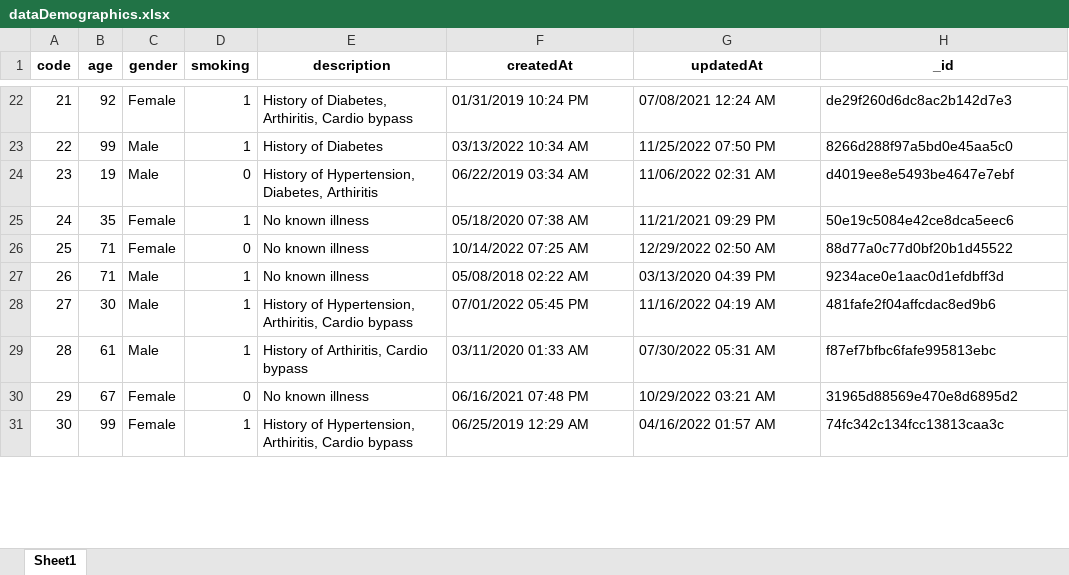
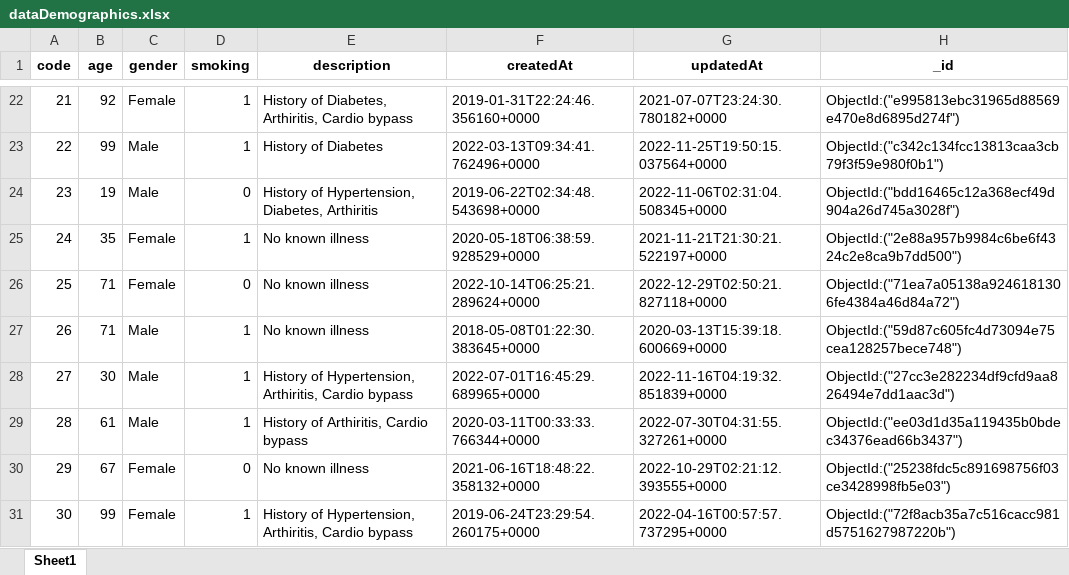
Before and after one commit to Johnpaul258/Demographics-randomizer, an Excel workbook: dataDemographics.xlsx, sheet Sheet1, drawn as a sheet; only a part is shown, gaps mark what is left out; values as stored, in another font and other column widths than the file's, no borders; the diff covers the shown part only; the diff names each change by its address in the sheet, - before the commit and + after, or states it on an @@ line.

Commit message:
Code_Changes
- Added different modules from datetime.
- Changed the _id content from numbrs and letters to "ObjectId:("XXXX")
- Changed the datetime format

```diff
--- a/dataDemographics.xlsx (sheet Sheet1)
+++ b/dataDemographics.xlsx (sheet Sheet1)
-F22 (createdAt): 01/31/2019 10:24 PM
+F22 (createdAt): 2019-01-31T22:24:46.356160+0000
-G22 (updatedAt): 07/08/2021 12:24 AM
+G22 (updatedAt): 2021-07-07T23:24:30.780182+0000
-H22 (_id): de29f260d6dc8ac2b142d7e3
+H22 (_id): ObjectId:("e995813ebc31965d88569e470e8d6895d274f")
-F23 (createdAt): 03/13/2022 10:34 AM
+F23 (createdAt): 2022-03-13T09:34:41.762496+0000
-G23 (updatedAt): 11/25/2022 07:50 PM
+G23 (updatedAt): 2022-11-25T19:50:15.037564+0000
-H23 (_id): 8266d288f97a5bd0e45aa5c0
+H23 (_id): ObjectId:("c342c134fcc13813caa3cb79f3f59e980f0b1")
-F24 (createdAt): 06/22/2019 03:34 AM
+F24 (createdAt): 2019-06-22T02:34:48.543698+0000
-G24 (updatedAt): 11/06/2022 02:31 AM
+G24 (updatedAt): 2022-11-06T02:31:04.508345+0000
-H24 (_id): d4019ee8e5493be4647e7ebf
+H24 (_id): ObjectId:("bdd16465c12a368ecf49d904a26d745a3028f")
-F25 (createdAt): 05/18/2020 07:38 AM
+F25 (createdAt): 2020-05-18T06:38:59.928529+0000
-G25 (updatedAt): 11/21/2021 09:29 PM
+G25 (updatedAt): 2021-11-21T21:30:21.522197+0000
-H25 (_id): 50e19c5084e42ce8dca5eec6
+H25 (_id): ObjectId:("2e88a957b9984c6be6f4324c2e8ca9b7dd500")
-F26 (createdAt): 10/14/2022 07:25 AM
+F26 (createdAt): 2022-10-14T06:25:21.289624+0000
-G26 (updatedAt): 12/29/2022 02:50 AM
+G26 (updatedAt): 2022-12-29T02:50:21.827118+0000
-H26 (_id): 88d77a0c77d0bf20b1d45522
+H26 (_id): ObjectId:("71ea7a05138a9246181306fe4384a46d84a72")
-F27 (createdAt): 05/08/2018 02:22 AM
+F27 (createdAt): 2018-05-08T01:22:30.383645+0000
-G27 (updatedAt): 03/13/2020 04:39 PM
+G27 (updatedAt): 2020-03-13T15:39:18.600669+0000
-H27 (_id): 9234ace0e1aac0d1efdbff3d
+H27 (_id): ObjectId:("59d87c605fc4d73094e75cea128257bece748")
-F28 (createdAt): 07/01/2022 05:45 PM
+F28 (createdAt): 2022-07-01T16:45:29.689965+0000
-G28 (updatedAt): 11/16/2022 04:19 AM
+G28 (updatedAt): 2022-11-16T04:19:32.851839+0000
-H28 (_id): 481fafe2f04affcdac8ed9b6
+H28 (_id): ObjectId:("27cc3e282234df9cfd9aa826494e7dd1aac3d")
-F29 (createdAt): 03/11/2020 01:33 AM
+F29 (createdAt): 2020-03-11T00:33:33.766344+0000
-G29 (updatedAt): 07/30/2022 05:31 AM
+G29 (updatedAt): 2022-07-30T04:31:55.327261+0000
-H29 (_id): f87ef7bfbc6fafe995813ebc
+H29 (_id): ObjectId:("ee03d1d35a119435b0bdec34376ead66b3437")
-F30 (createdAt): 06/16/2021 07:48 PM
+F30 (createdAt): 2021-06-16T18:48:22.358132+0000
-G30 (updatedAt): 10/29/2022 03:21 AM
+G30 (updatedAt): 2022-10-29T02:21:12.393555+0000
-H30 (_id): 31965d88569e470e8d6895d2
+H30 (_id): ObjectId:("25238fdc5c891698756f03ce3428998fb5e03")
-F31 (createdAt): 06/25/2019 12:29 AM
+F31 (createdAt): 2019-06-24T23:29:54.260175+0000
-G31 (updatedAt): 04/16/2022 01:57 AM
+G31 (updatedAt): 2022-04-16T00:57:57.737295+0000
-H31 (_id): 74fc342c134fcc13813caa3c
+H31 (_id): ObjectId:("72f8acb35a7c516cacc981d5751627987220b")
```
Also changed, not shown: 870 edited cells elsewhere in this sheet, 3 other files.
